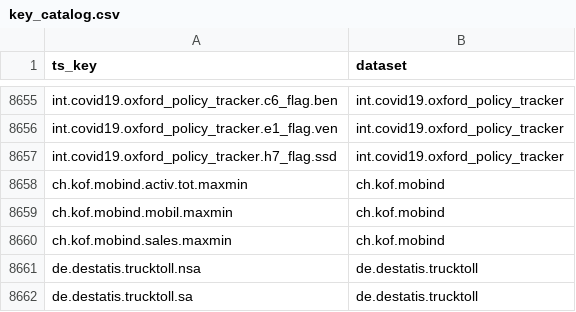
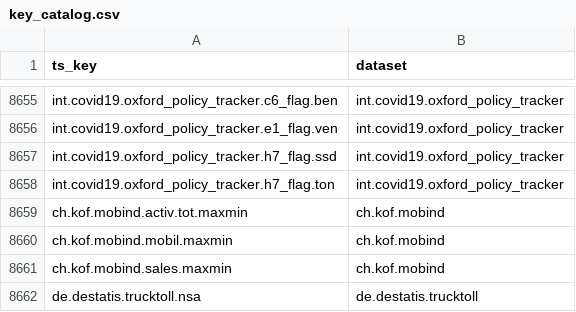
Before and after one commit to KOF-ch/economic-monitoring, a CSV file: key_catalog.csv, drawn as a sheet; only a part is shown, gaps mark what is left out; the shorter side is filled out with more unchanged rows.

Commit message:
automatic data update at 2021-04-25 20:49:44

```diff
--- a/key_catalog.csv
+++ b/key_catalog.csv
@@ -8657,2 +8657,3 @@ int.covid19.oxford_policy_tracker.e1_flag.ven,int.covid19.oxford_policy_tracker
 int.covid19.oxford_policy_tracker.h7_flag.ssd,int.covid19.oxford_policy_tracker
+int.covid19.oxford_policy_tracker.h7_flag.ton,int.covid19.oxford_policy_tracker
 ch.kof.mobind.activ.tot.maxmin,ch.kof.mobind
```
Also changed, not shown: data/ch.shab.csv, status.csv, 21 other files.
